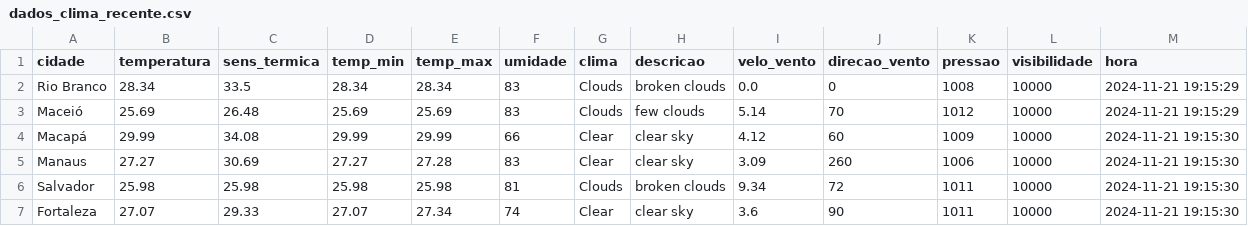
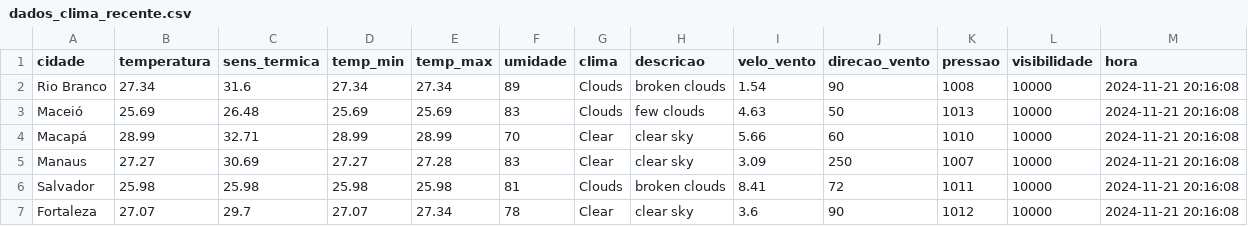
Before and after one commit to ThFenrir/integradorClimaDados, a CSV file: dados_clima_recente.csv, drawn as a sheet; only a part is shown; the diff covers the shown part only.

```diff
--- a/dados_clima_recente.csv
+++ b/dados_clima_recente.csv
@@ -1,7 +1,7 @@
 cidade,temperatura,sens_termica,temp_min,temp_max,umidade,clima,descricao,velo_vento,direcao_vento,pressao,visibilidade,hora
-Rio Branco,28.34,33.5,28.34,28.34,83,Clouds,broken clouds,0.0,0,1008,10000,2024-11-21 19:15:29
-Maceió,25.69,26.48,25.69,25.69,83,Clouds,few clouds,5.14,70,1012,10000,2024-11-21 19:15:29
-Macapá,29.99,34.08,29.99,29.99,66,Clear,clear sky,4.12,60,1009,10000,2024-11-21 19:15:30
-Manaus,27.27,30.69,27.27,27.28,83,Clear,clear sky,3.09,260,1006,10000,2024-11-21 19:15:30
-Salvador,25.98,25.98,25.98,25.98,81,Clouds,broken clouds,9.34,72,1011,10000,2024-11-21 19:15:30
-Fortaleza,27.07,29.33,27.07,27.34,74,Clear,clear sky,3.6,90,1011,10000,2024-11-21 19:15:30
+Rio Branco,27.34,31.6,27.34,27.34,89,Clouds,broken clouds,1.54,90,1008,10000,2024-11-21 20:16:08
+Maceió,25.69,26.48,25.69,25.69,83,Clouds,few clouds,4.63,50,1013,10000,2024-11-21 20:16:08
+Macapá,28.99,32.71,28.99,28.99,70,Clear,clear sky,5.66,60,1010,10000,2024-11-21 20:16:08
+Manaus,27.27,30.69,27.27,27.28,83,Clear,clear sky,3.09,250,1007,10000,2024-11-21 20:16:08
+Salvador,25.98,25.98,25.98,25.98,81,Clouds,broken clouds,8.41,72,1011,10000,2024-11-21 20:16:08
+Fortaleza,27.07,29.7,27.07,27.34,78,Clear,clear sky,3.6,90,1012,10000,2024-11-21 20:16:08
```
Also changed, not shown: 149 edited cells elsewhere in this file.
